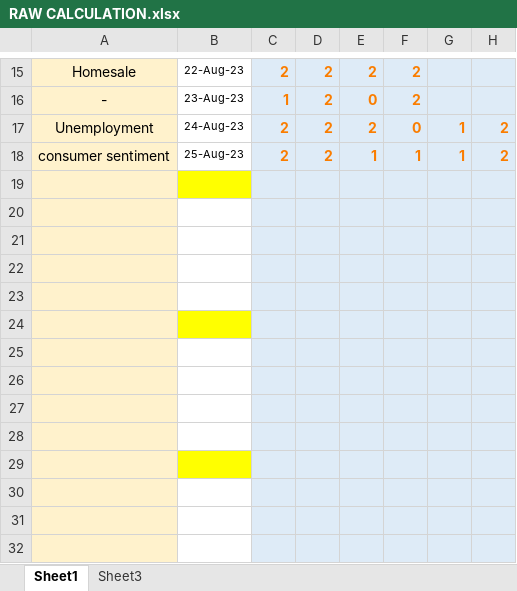
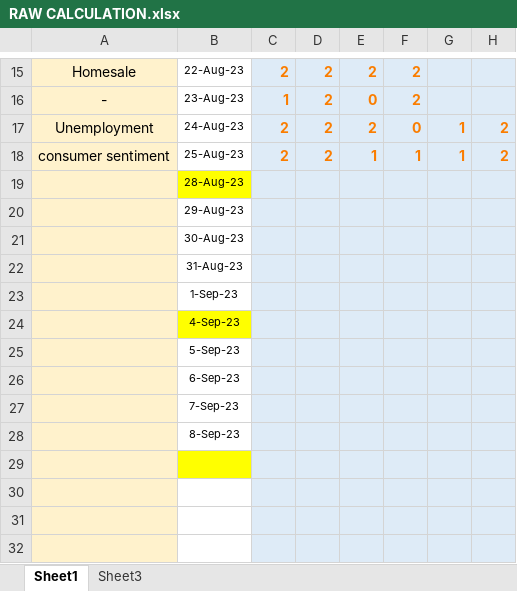
Before and after one commit to yaser2012hh/mt5, an Excel workbook: RAW CALCULATION.xlsx, sheet Sheet1, drawn as a sheet; only a part is shown, gaps mark what is left out; values as stored, in another font and other column widths than the file's, no borders; conditional formats not drawn; the diff names each change by its address in the sheet, - before the commit and + after, or states it on an @@ line.

```diff
--- a/RAW CALCULATION.xlsx (sheet Sheet1)
+++ b/RAW CALCULATION.xlsx (sheet Sheet1)
-B19: (empty)
+B19: 28-Aug-23
-B20: (empty)
+B20: 29-Aug-23
-B21: (empty)
+B21: 30-Aug-23
-B22: (empty)
+B22: 31-Aug-23
-B23: (empty)
+B23: 1-Sep-23
-B24: (empty)
+B24: 4-Sep-23
-B25: (empty)
+B25: 5-Sep-23
-B26: (empty)
+B26: 6-Sep-23
-B27: (empty)
+B27: 7-Sep-23
-B28: (empty)
+B28: 8-Sep-23
```
Also changed, not shown: 1 other file.
